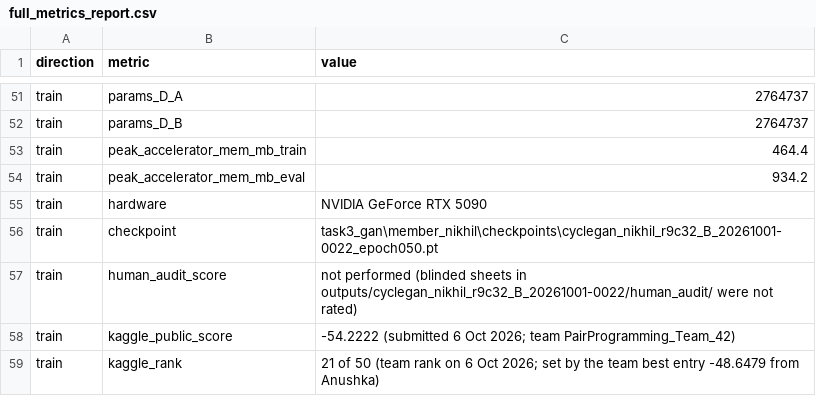
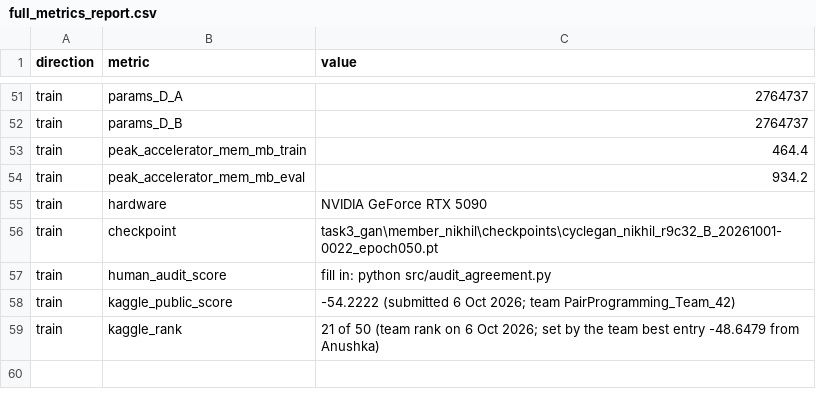
Before and after one commit to Nikhil-Khaneja/llm-sentiment-cyclegan-lab, a CSV file: task3_gan/member_nikhil/full_metrics_report.csv, drawn as a sheet; only a part is shown, gaps mark what is left out.

```diff
--- a/task3_gan/member_nikhil/full_metrics_report.csv
+++ b/task3_gan/member_nikhil/full_metrics_report.csv
@@ -56,3 +56,3 @@ train,hardware,NVIDIA GeForce RTX 5090
 train,checkpoint,task3_gan\member_nikhil\checkpoints\cyclegan_nikhil_r9c32_B_20261001-0022_epoch050.pt
-train,human_audit_score,not performed (blinded sheets in outputs/cyclegan_nikhil_r9c32_B_20261001-0022/human_audit/ were not rated)
+train,human_audit_score,fill in: python src/audit_agreement.py
 train,kaggle_public_score,-54.2222 (submitted 6 Oct 2026; team PairProgramming_Team_42)
```
Also changed, not shown: task3_gan/member_nikhil/outputs/cyclegan_nikhil_r9c32_B_20261001-0022/full_metrics_report.csv.
